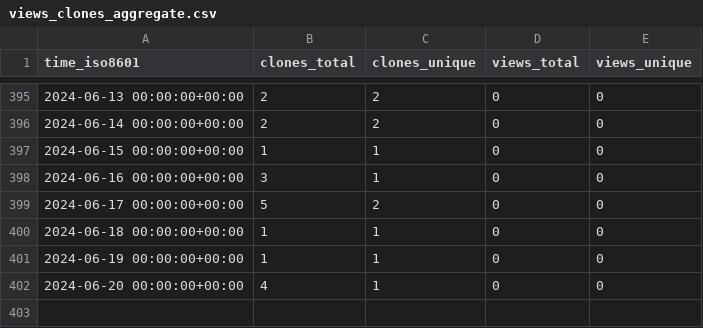
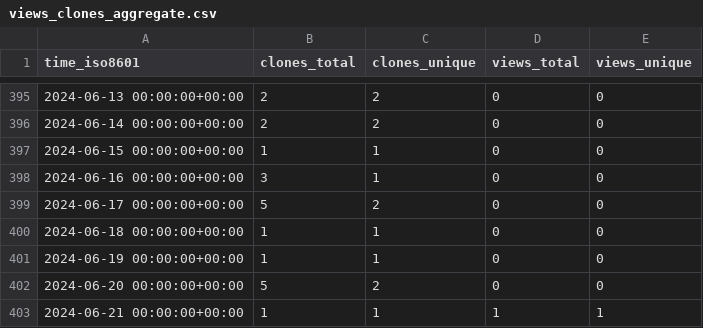
Before and after one commit to ErnakovichLab/metagenomic_methods_ernakovich_lab, a CSV file: ErnakovichLab/metagenomic_methods_ernakovich_lab/ghrs-data/views_clones_aggregate.csv, drawn as a sheet; only a part is shown, gaps mark what is left out.

```diff
--- a/ErnakovichLab/metagenomic_methods_ernakovich_lab/ghrs-data/views_clones_aggregate.csv
+++ b/ErnakovichLab/metagenomic_methods_ernakovich_lab/ghrs-data/views_clones_aggregate.csv
@@ -401,2 +401,3 @@ time_iso8601,clones_total,clones_unique,views_total,views_unique
 2024-06-19 00:00:00+00:00,1,1,0,0
-2024-06-20 00:00:00+00:00,4,1,0,0
+2024-06-20 00:00:00+00:00,5,2,0,0
+2024-06-21 00:00:00+00:00,1,1,1,1
```
Also changed, not shown: 1 other file.
